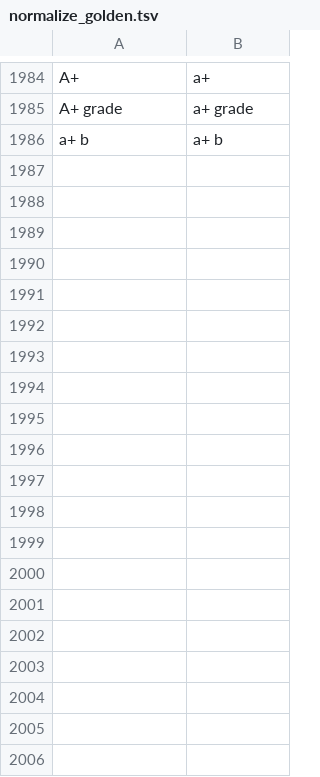
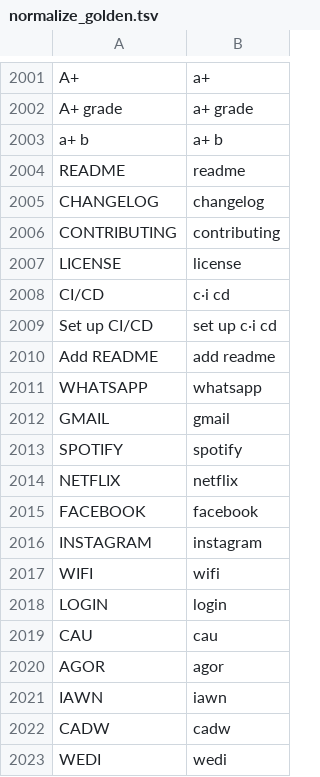
Before and after one commit to techiaith/techiaith-g2p, a TSV file: techiaith/g2p/c/normalize_golden.tsv, drawn as a sheet; only a part is shown, gaps mark what is left out; the diff covers the shown part only.

```diff
--- a/techiaith/g2p/c/normalize_golden.tsv
+++ b/techiaith/g2p/c/normalize_golden.tsv
@@ -1986 +2003,21 @@ A+ grade	a+ grade
 a+ b	a+ b
+README	readme
+CHANGELOG	changelog
+CONTRIBUTING	contributing
+LICENSE	license
+CI/CD	c·i cd
+Set up CI/CD	set up c·i cd
+Add README	add readme
+WHATSAPP	whatsapp
+GMAIL	gmail
+SPOTIFY	spotify
+NETFLIX	netflix
+FACEBOOK	facebook
+INSTAGRAM	instagram
+WIFI	wifi
+LOGIN	login
+CAU	cau
+AGOR	agor
+IAWN	iawn
+CADW	cadw
+WEDI	wedi
```
Also changed, not shown: 66 added rows and 7 edited cells elsewhere in this file, techiaith/g2p/c/golden.tsv, techiaith/g2p/c/lang_golden.tsv, 25 other files.
